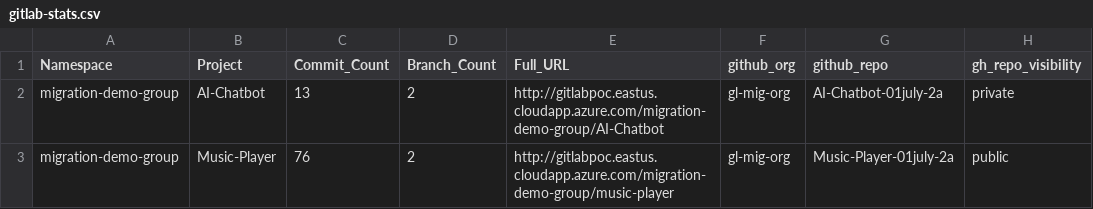
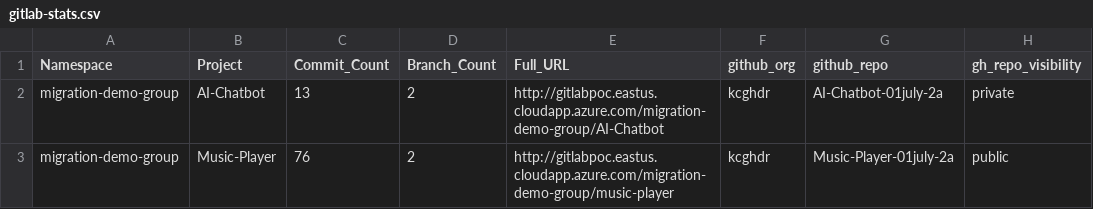
Before and after one commit to kcgh-org/gl2gh-migration-latest-20260630, a CSV file: gitlab-stats.csv, drawn as a sheet.

Commit message:
Update gitlab-stats.csv

```diff
--- a/gitlab-stats.csv
+++ b/gitlab-stats.csv
@@ -1,3 +1,3 @@
 Namespace,Project,Commit_Count,Branch_Count,Full_URL,github_org,github_repo,gh_repo_visibility
-migration-demo-group,AI-Chatbot,13,2,http://gitlabpoc.eastus.cloudapp.azure.com/migration-demo-group/AI-Chatbot,gl-mig-org,AI-Chatbot-01july-2a,private
-migration-demo-group,Music-Player,76,2,http://gitlabpoc.eastus.cloudapp.azure.com/migration-demo-group/music-player,gl-mig-org,Music-Player-01july-2a,public
+migration-demo-group,AI-Chatbot,13,2,http://gitlabpoc.eastus.cloudapp.azure.com/migration-demo-group/AI-Chatbot,kcghdr,AI-Chatbot-01july-2a,private
+migration-demo-group,Music-Player,76,2,http://gitlabpoc.eastus.cloudapp.azure.com/migration-demo-group/music-player,kcghdr,Music-Player-01july-2a,public
```
